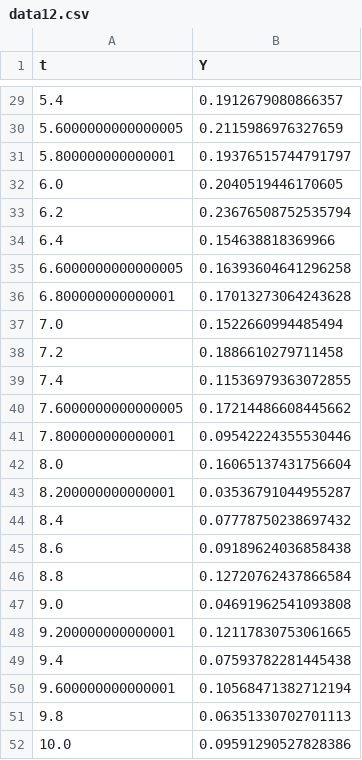
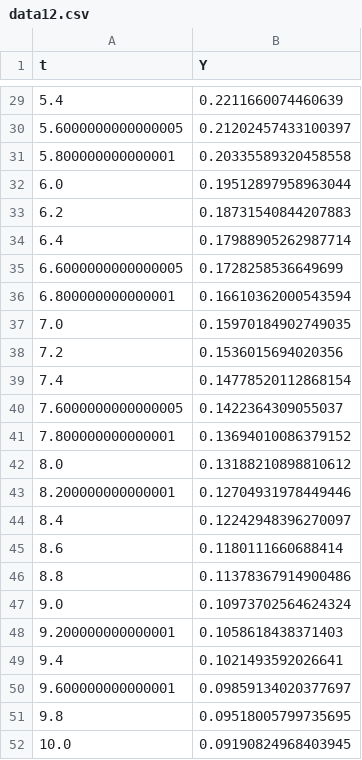
Before and after one commit to pedrogonzalez2023/QM206, a CSV file: data12.csv, drawn as a sheet; only a part is shown, gaps mark what is left out; the diff covers the shown part only.

```diff
--- a/data12.csv
+++ b/data12.csv
@@ -29,24 +29,24 @@ t,Y
-5.4,0.1912679080866357
-5.6000000000000005,0.2115986976327659
-5.800000000000001,0.19376515744791797
-6.0,0.2040519446170605
-6.2,0.23676508752535794
-6.4,0.154638818369966
-6.6000000000000005,0.16393604641296258
-6.800000000000001,0.17013273064243628
-7.0,0.1522660994485494
-7.2,0.1886610279711458
-7.4,0.11536979363072855
-7.6000000000000005,0.17214486608445662
-7.800000000000001,0.09542224355530446
-8.0,0.16065137431756604
-8.200000000000001,0.03536791044955287
-8.4,0.07778750238697432
-8.6,0.09189624036858438
-8.8,0.12720762437866584
-9.0,0.04691962541093808
-9.200000000000001,0.12117830753061665
-9.4,0.07593782281445438
-9.600000000000001,0.10568471382712194
-9.8,0.06351330702701113
-10.0,0.09591290527828386
+5.4,0.2211660074460639
+5.6000000000000005,0.21202457433100397
+5.800000000000001,0.20335589320458558
+6.0,0.19512897958963044
+6.2,0.18731540844207883
+6.4,0.17988905262987714
+6.6000000000000005,0.1728258536649699
+6.800000000000001,0.16610362000543594
+7.0,0.15970184902749035
+7.2,0.1536015694020356
+7.4,0.14778520112868154
+7.6000000000000005,0.1422364309055037
+7.800000000000001,0.13694010086379152
+8.0,0.13188210898810612
+8.200000000000001,0.12704931978449446
+8.4,0.12242948396270097
+8.6,0.1180111660688414
+8.8,0.11378367914900486
+9.0,0.10973702564624324
+9.200000000000001,0.1058618438371403
+9.4,0.1021493592026641
+9.600000000000001,0.09859134020377697
+9.8,0.09518005799735695
+10.0,0.09190824968403945
```
Also changed, not shown: 27 edited cells elsewhere in this file.
